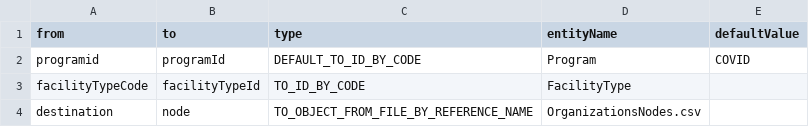
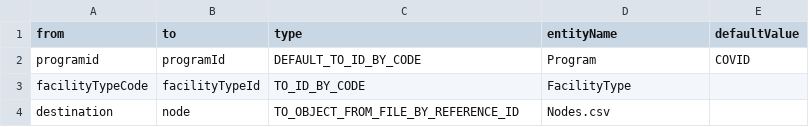
Before and after one commit to OpenLMIS-COVID/covid-configuration, a CSV file: mappings/ValidDestinations_mapping.csv, drawn as a sheet.

```diff
--- a/mappings/ValidDestinations_mapping.csv
+++ b/mappings/ValidDestinations_mapping.csv
@@ -3,2 +3,2 @@ programid,programId,DEFAULT_TO_ID_BY_CODE,Program,COVID
 facilityTypeCode,facilityTypeId,TO_ID_BY_CODE,FacilityType,
-destination,node,TO_OBJECT_FROM_FILE_BY_REFERENCE_NAME,OrganizationsNodes.csv,
+destination,node,TO_OBJECT_FROM_FILE_BY_REFERENCE_ID,Nodes.csv,
```
Also changed, not shown: demo-data/ValidDestinations.csv, 3 other files.
